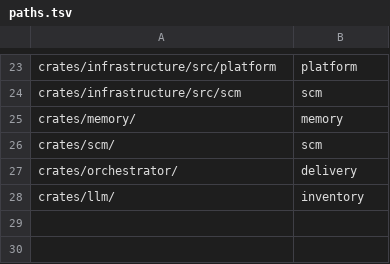
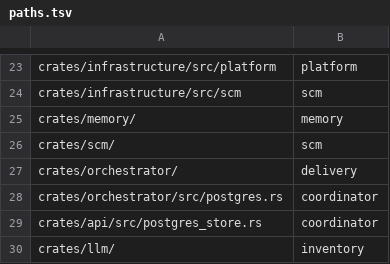
Before and after one commit to massimobiagioli/ai-lab, a TSV file: .tools/architecture/paths.tsv, drawn as a sheet; only a part is shown, gaps mark what is left out.

Commit message:
feat(platform): wire Postgres run store, idempotent PRs and events
Add the Postgres run store and select it from AppState when
AILAB_DATABASE_URL is set; claim queued runs in the scheduler; reuse an
existing PR and make the fake merge idempotent; emit delivery.run.* events
to the outbox and relay them into domain_events. Allow the coordinator
context for cross-table scheduler/API SQL.

AI-Lab-Run: n/a
AI-Lab-Card: WP-13
AI-Lab-Agent: opencode-dev-agent

```diff
--- a/.tools/architecture/paths.tsv
+++ b/.tools/architecture/paths.tsv
@@ -27,2 +27,4 @@ crates/scm/	scm
 crates/orchestrator/	delivery
+crates/orchestrator/src/postgres.rs	coordinator
+crates/api/src/postgres_store.rs	coordinator
 crates/llm/	inventory
```
Also changed, not shown: .tools/architecture/contexts.tsv, 15 other files.
